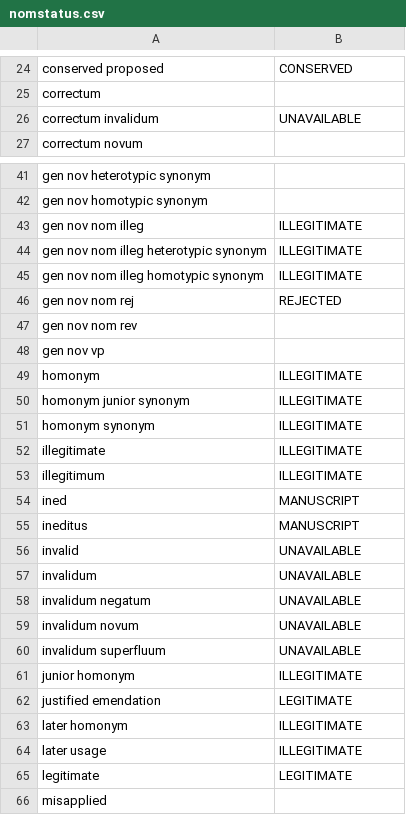
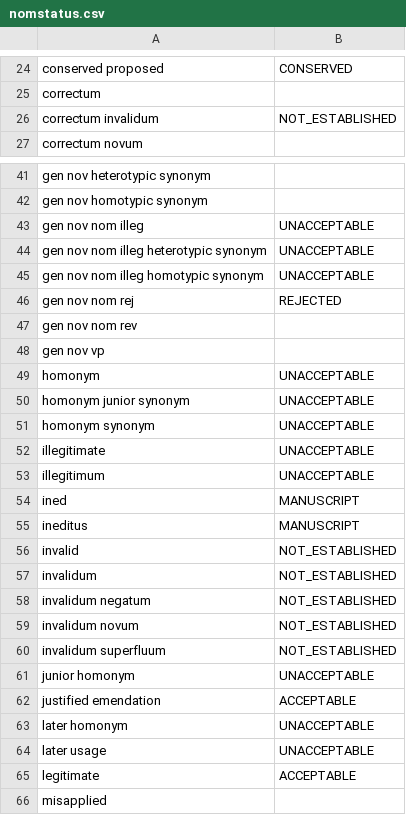
Before and after one commit to CatalogueOfLife/backend, a CSV file: colplus-parser/src/main/resources/parser/dicts/nomstatus.csv, drawn as a sheet; only a part is shown, gaps mark what is left out; the diff covers the shown part only.

```diff
--- a/colplus-parser/src/main/resources/parser/dicts/nomstatus.csv
+++ b/colplus-parser/src/main/resources/parser/dicts/nomstatus.csv
@@ -25,3 +25,3 @@ conserved proposed,CONSERVED
 correctum,
-correctum invalidum,UNAVAILABLE
+correctum invalidum,NOT_ESTABLISHED
 correctum novum,
@@ -42,5 +42,5 @@ gen nov heterotypic synonym,
 gen nov homotypic synonym,
-gen nov nom illeg,ILLEGITIMATE
-gen nov nom illeg heterotypic synonym,ILLEGITIMATE
-gen nov nom illeg homotypic synonym,ILLEGITIMATE
+gen nov nom illeg,UNACCEPTABLE
+gen nov nom illeg heterotypic synonym,UNACCEPTABLE
+gen nov nom illeg homotypic synonym,UNACCEPTABLE
 gen nov nom rej,REJECTED
@@ -48,19 +48,19 @@ gen nov nom rev,
 gen nov vp,
-homonym,ILLEGITIMATE
-homonym junior synonym,ILLEGITIMATE
-homonym synonym,ILLEGITIMATE
-illegitimate,ILLEGITIMATE
-illegitimum,ILLEGITIMATE
+homonym,UNACCEPTABLE
+homonym junior synonym,UNACCEPTABLE
+homonym synonym,UNACCEPTABLE
+illegitimate,UNACCEPTABLE
+illegitimum,UNACCEPTABLE
 ined,MANUSCRIPT
 ineditus,MANUSCRIPT
-invalid,UNAVAILABLE
-invalidum,UNAVAILABLE
-invalidum negatum,UNAVAILABLE
-invalidum novum,UNAVAILABLE
-invalidum superfluum,UNAVAILABLE
-junior homonym,ILLEGITIMATE
-justified emendation,LEGITIMATE
-later homonym,ILLEGITIMATE
-later usage,ILLEGITIMATE
-legitimate,LEGITIMATE
+invalid,NOT_ESTABLISHED
+invalidum,NOT_ESTABLISHED
+invalidum negatum,NOT_ESTABLISHED
+invalidum novum,NOT_ESTABLISHED
+invalidum superfluum,NOT_ESTABLISHED
+junior homonym,UNACCEPTABLE
+justified emendation,ACCEPTABLE
+later homonym,UNACCEPTABLE
+later usage,UNACCEPTABLE
+legitimate,ACCEPTABLE
 misapplied,
```
Also changed, not shown: 68 edited cells elsewhere in this file, 2 other files.
